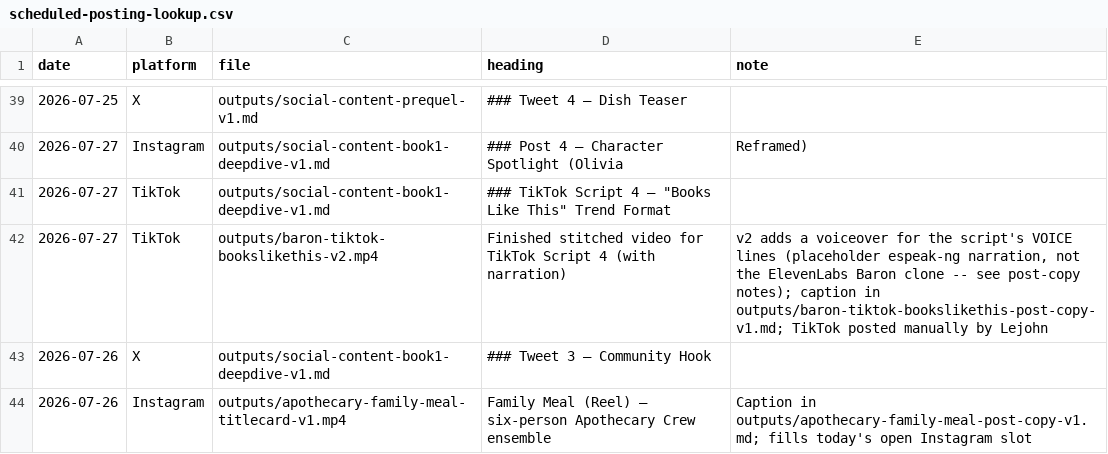
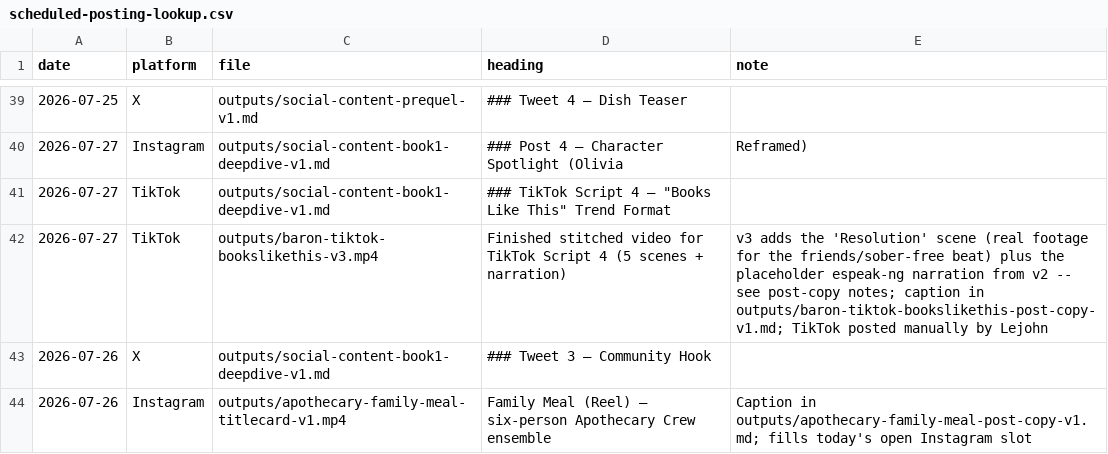
Before and after one commit to richburglejohn-dotcom/publishing-team, a CSV file: outputs/scheduled-posting-lookup.csv, drawn as a sheet; only a part is shown, gaps mark what is left out.

```diff
--- a/outputs/scheduled-posting-lookup.csv
+++ b/outputs/scheduled-posting-lookup.csv
@@ -41,3 +41,3 @@ date,platform,file,heading,note
 2026-07-27,TikTok,outputs/social-content-book1-deepdive-v1.md,### TikTok Script 4 — "Books Like This" Trend Format
-2026-07-27,TikTok,outputs/baron-tiktok-bookslikethis-v2.mp4,Finished stitched video for TikTok Script 4 (with narration),"v2 adds a voiceover for the script's VOICE lines (placeholder espeak-ng narration, not the ElevenLabs Baron clone -- see post-copy notes); caption in outputs/baron-tiktok-bookslikethis-post-copy-v1.md; TikTok posted manually by Lejohn"
+2026-07-27,TikTok,outputs/baron-tiktok-bookslikethis-v3.mp4,Finished stitched video for TikTok Script 4 (5 scenes + narration),"v3 adds the 'Resolution' scene (real footage for the friends/sober-free beat) plus the placeholder espeak-ng narration from v2 -- see post-copy notes; caption in outputs/baron-tiktok-bookslikethis-post-copy-v1.md; TikTok posted manually by Lejohn"
 2026-07-26,X,outputs/social-content-book1-deepdive-v1.md,### Tweet 3 — Community Hook
```
Also changed, not shown: 2 other files.
